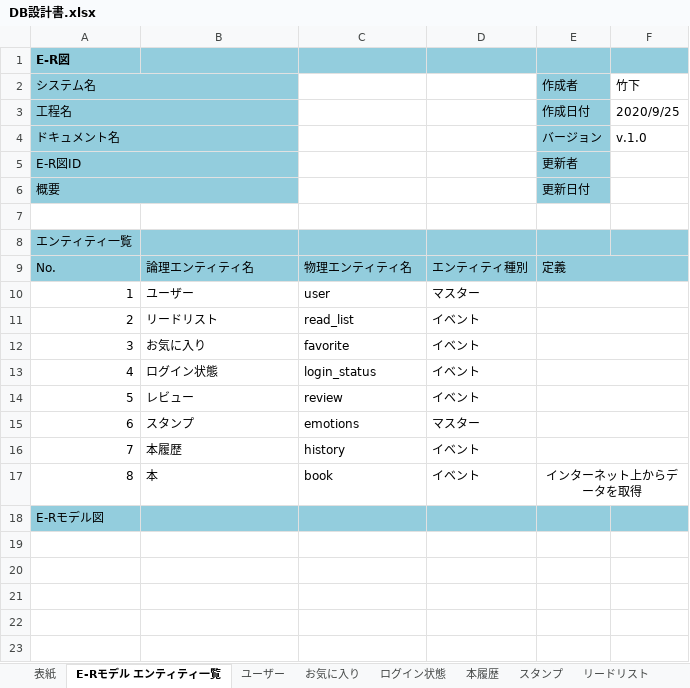
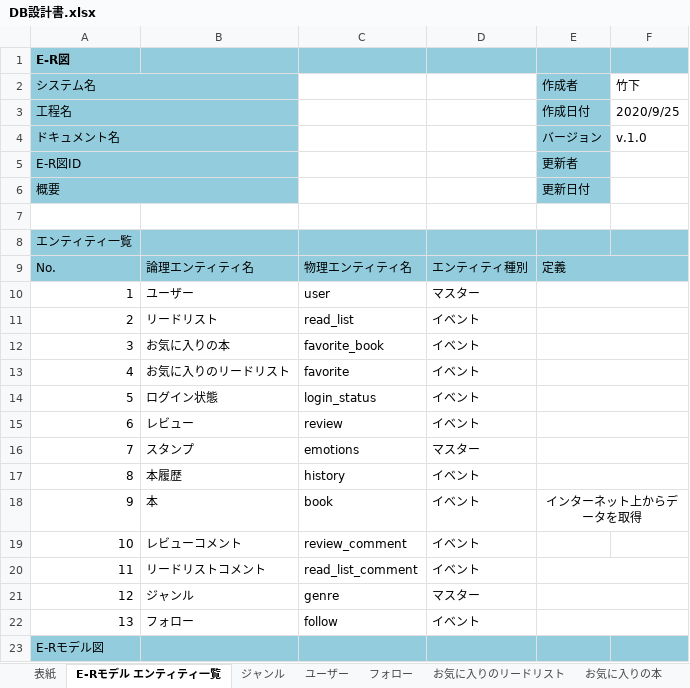
Before and after one commit to xenom0514/Review_site, an Excel workbook: DB設計書/DB設計書.xlsx, sheet E-Rモデル エンティティ一覧, drawn as a sheet; values as stored, in another font and other column widths than the file's, no borders; charts and pictures not drawn; addresses are those after the commit; the diff names each change by its address in the sheet, - before the commit and + after, or states it on an @@ line.

```diff
--- a/DB設計書/DB設計書.xlsx (sheet E-Rモデル エンティティ一覧)
+++ b/DB設計書/DB設計書.xlsx (sheet E-Rモデル エンティティ一覧)
-sheet tab: お気に入り
+sheet tab: お気に入りの本
+sheet tab: ジャンル
+sheet tab: フォロー
+sheet tab: お気に入りのリードリスト
+row 12: 3 | お気に入りの本 | favorite_book | イベント
@@ column A renumbered between rows 13 and 18 @@
-B13: お気に入り
+B13: お気に入りのリードリスト
+row 19: 10 | レビューコメント | review_comment | イベント
+row 20: 11 | リードリストコメント | read_list_comment | イベント
+row 21: 12 | ジャンル | genre | マスター
+row 22: 13 | フォロー | follow | イベント
```
Also changed, not shown: sheet CRUD図, sheet ユーザー, sheet お気に入りの本, other sheet tabs, charts or pictures, 3 other files.
